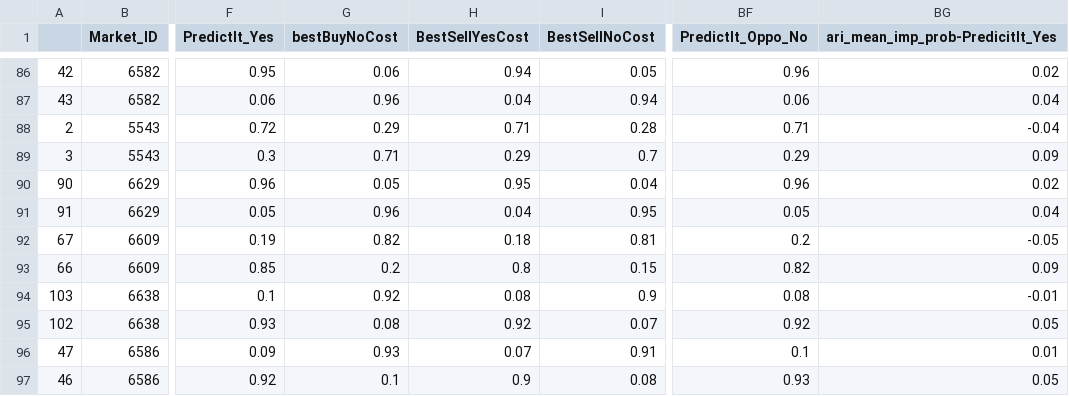
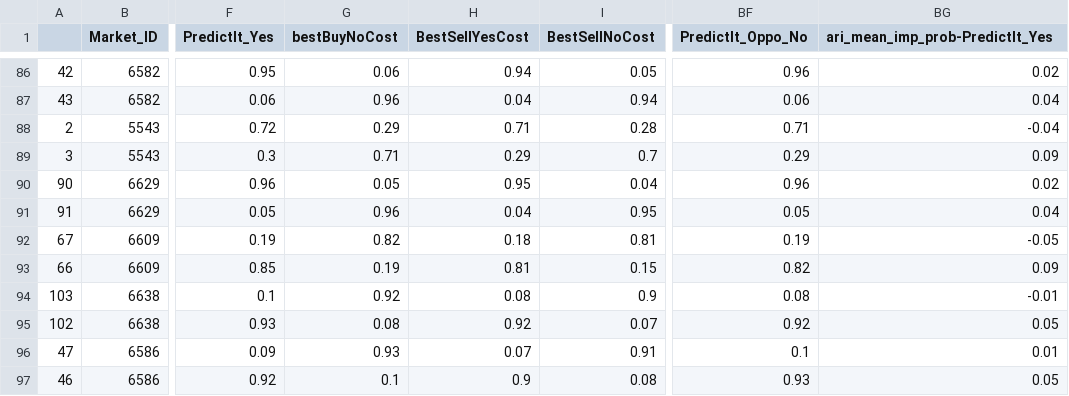
Before and after one commit to mickbransfield/predictit_538_odds, a CSV file: predictit_538_odds.csv, drawn as a sheet; only a part is shown, gaps mark what is left out; the diff covers the shown part only; the diff names each change by its address in the sheet, - before the commit and + after, or states it on an @@ line.

```diff
--- a/predictit_538_odds.csv
+++ b/predictit_538_odds.csv
-BG1: ari_mean_imp_prob-PredicitIt_Yes
+BG1: ari_mean_imp_prob-PredictIt_Yes
-BF92 (PredictIt_Oppo_No): 0.2
+BF92 (PredictIt_Oppo_No): 0.19
-G93 (bestBuyNoCost): 0.2
+G93 (bestBuyNoCost): 0.19
-H93 (BestSellYesCost): 0.8
+H93 (BestSellYesCost): 0.81
```
Also changed, not shown: 65 edited cells elsewhere in this file, 1 other file.
